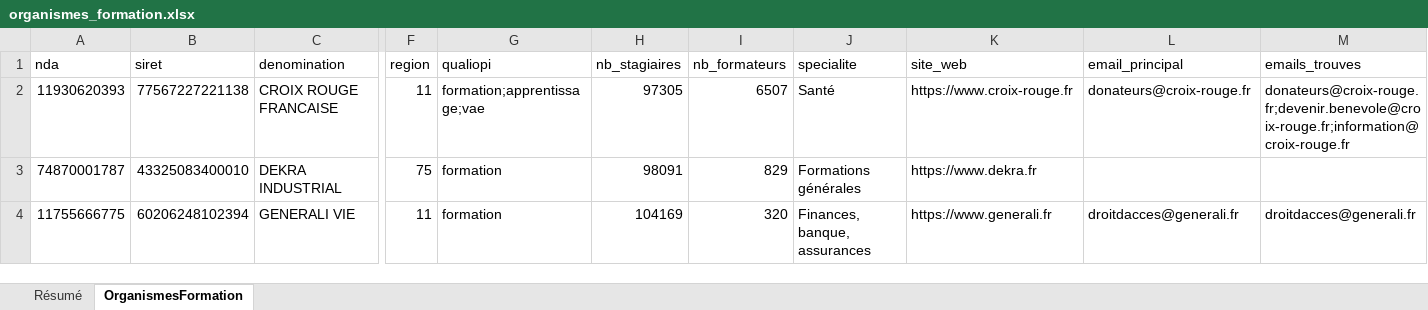
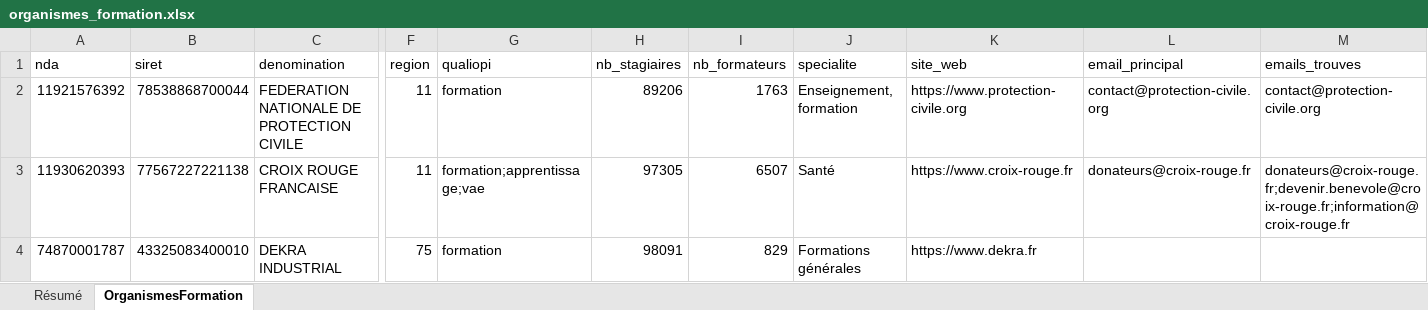
Before and after one commit to romtaug2/SupportAI-Emailing, an Excel workbook: exports/organismes_formation/organismes_formation.xlsx, sheet OrganismesFormation, drawn as a sheet; only a part is shown, gaps mark what is left out; the shorter side is filled out with more unchanged rows; values as stored, in another font and other column widths than the file's, no cell formats; table styles not drawn; rows hold the shown columns only; the diff names each change by its address in the sheet, - before the commit and + after, or states it on an @@ line.

Commit message:
🎓 Slice organismes de formation 2026-11-05

```diff
--- a/exports/organismes_formation/organismes_formation.xlsx (sheet OrganismesFormation)
+++ b/exports/organismes_formation/organismes_formation.xlsx (sheet OrganismesFormation)
+row 2: 11921576392 | 78538868700044 | FEDERATION NATIONALE DE PROTECTION CIVILE | 11 | formation | 89206 | 1763 | Enseignement, formation | https://www.protection-civile.org | contact@protection-civile.org | contact@protection-civile.org
```
Also changed, not shown: sheet Résumé, cell formats, 3 other files.
